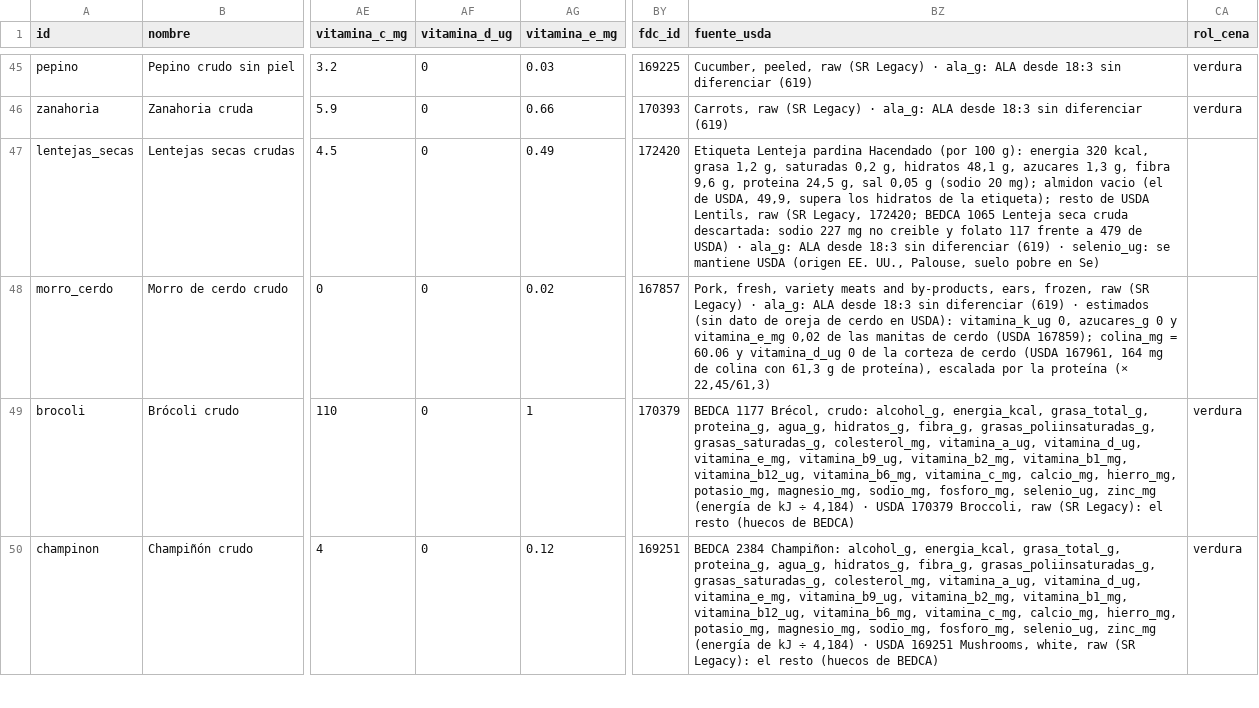
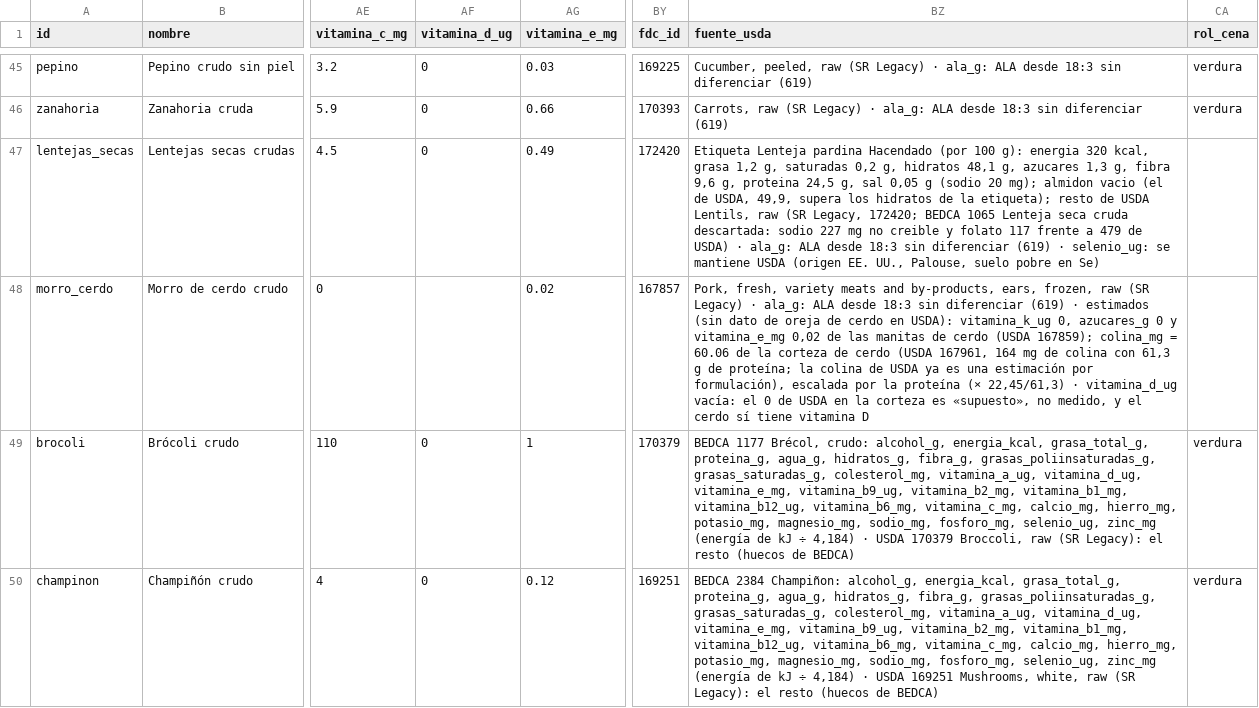
Before and after one commit to victor-rueda02/nutrition-tracker, a CSV file: data/foods.csv, drawn as a sheet; only a part is shown, gaps mark what is left out; the diff covers the shown part only; the diff names each change by its address in the sheet, - before the commit and + after, or states it on an @@ line.

```diff
--- a/data/foods.csv
+++ b/data/foods.csv
-AF48 (vitamina_d_ug): 0
+AF48 (vitamina_d_ug): (empty)
-BZ48 (fuente_usda): …= 60.06 y vitamina_d_ug 0 de la corteza de cerdo (USDA 167961, 164 mg de colina con 61,3 g de proteína), escalada por la proteína (× 22,45/61,3)
+BZ48 (fuente_usda): …= 60.06 de la corteza de cerdo (USDA 167961, 164 mg de colina con 61,3 g de proteína; la colina de USDA ya es una estimación por formulación), escalada por la proteína (× 22,45/61,3) · vitamina_d_ug vacía: el 0 de USDA en la corteza es «supuesto», no medido, y el cerdo sí tiene vitamina D
```
Also changed, not shown: 2 edited cells elsewhere in this file, 4 other files.
